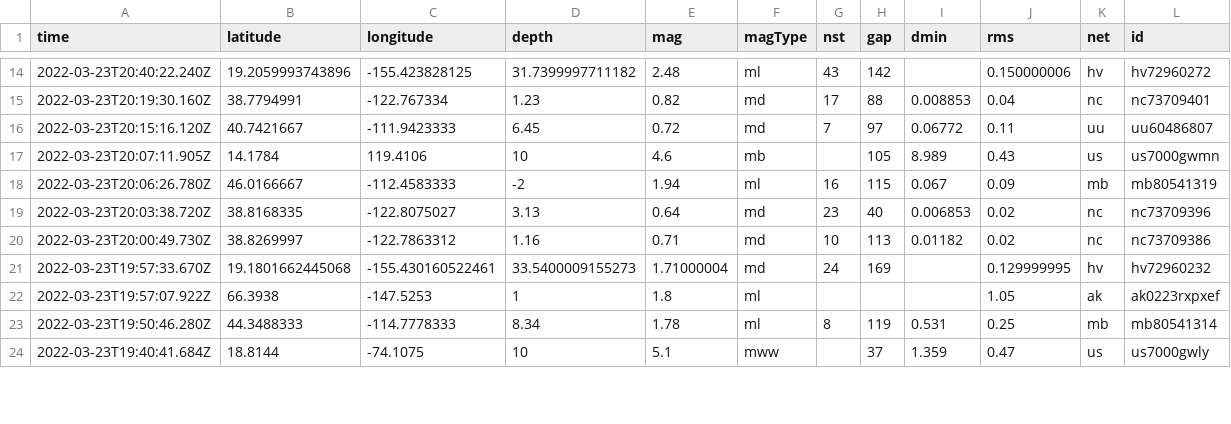
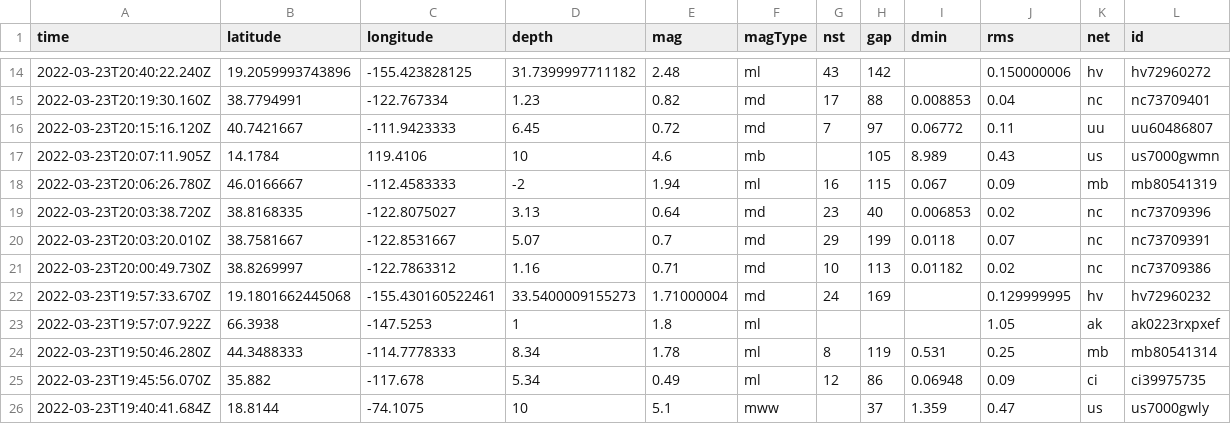
Before and after one commit to pbock/nicar22-github-actions, a CSV file: usgs_current.csv, drawn as a sheet; only a part is shown, gaps mark what is left out; rows hold the shown columns only; the diff covers the shown part only; the diff names each change by its address in the sheet, - before the commit and + after, or states it on an @@ line.

```diff
--- a/usgs_current.csv
+++ b/usgs_current.csv
+row 20: 2022-03-23T20:03:20.010Z | 38.7581667 | -122.8531667 | 5.07 | 0.7 | md | 29 | 199 | 0.0118 | 0.07 | nc | nc73709391
+row 25: 2022-03-23T19:45:56.070Z | 35.882 | -117.678 | 5.34 | 0.49 | ml | 12 | 86 | 0.06948 | 0.09 | ci | ci39975735
```
Also changed, not shown: 2 added rows, 3 removed rows and 2 edited cells elsewhere in this file, usgs_main.csv.
